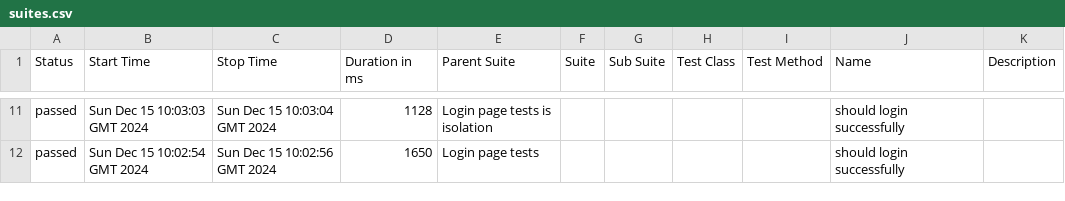
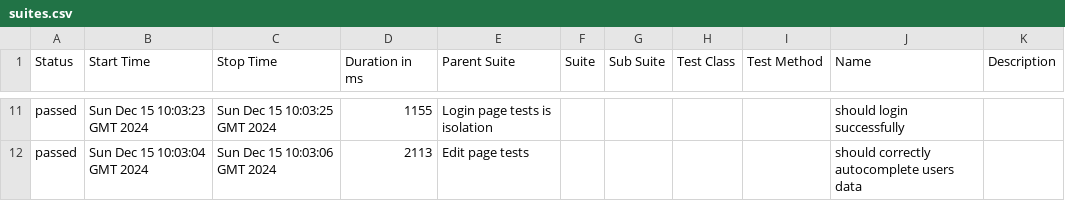
Before and after one commit to AgnieszkaKossakowska/cypress-ts, a CSV file: 16/data/suites.csv, drawn as a sheet; only a part is shown, gaps mark what is left out; the diff covers the shown part only.

```diff
--- a/16/data/suites.csv
+++ b/16/data/suites.csv
@@ -11,2 +11,2 @@
-"passed","Sun Dec 15 10:03:03 GMT 2024","Sun Dec 15 10:03:04 GMT 2024","1128","Login page tests is isolation","","","","","should login successfully",""
-"passed","Sun Dec 15 10:02:54 GMT 2024","Sun Dec 15 10:02:56 GMT 2024","1650","Login page tests","","","","","should login successfully",""
+"passed","Sun Dec 15 10:03:23 GMT 2024","Sun Dec 15 10:03:25 GMT 2024","1155","Login page tests is isolation","","","","","should login successfully",""
+"passed","Sun Dec 15 10:03:04 GMT 2024","Sun Dec 15 10:03:06 GMT 2024","2113","Edit page tests","","","","","should correctly autocomplete users data",""
```
Also changed, not shown: 2 added rows, 2 removed rows and 26 edited cells elsewhere in this file, 36 other files.
